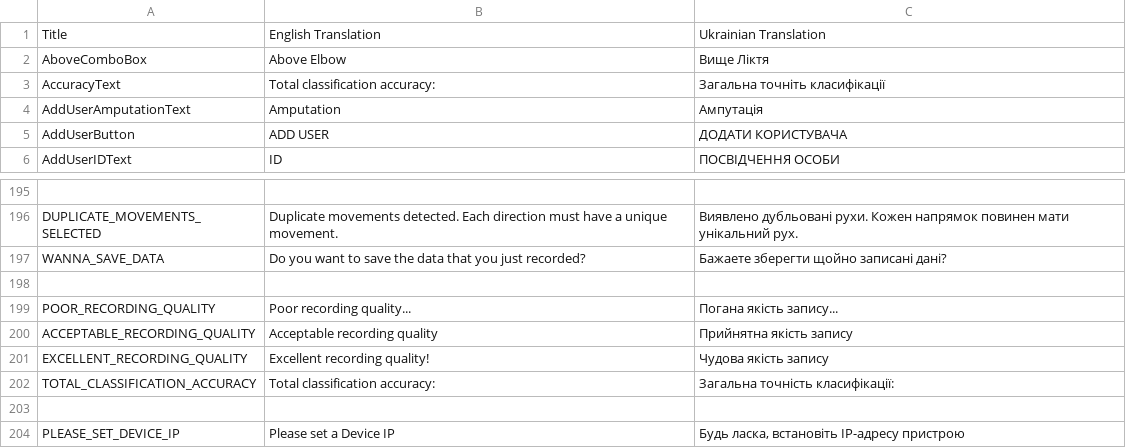
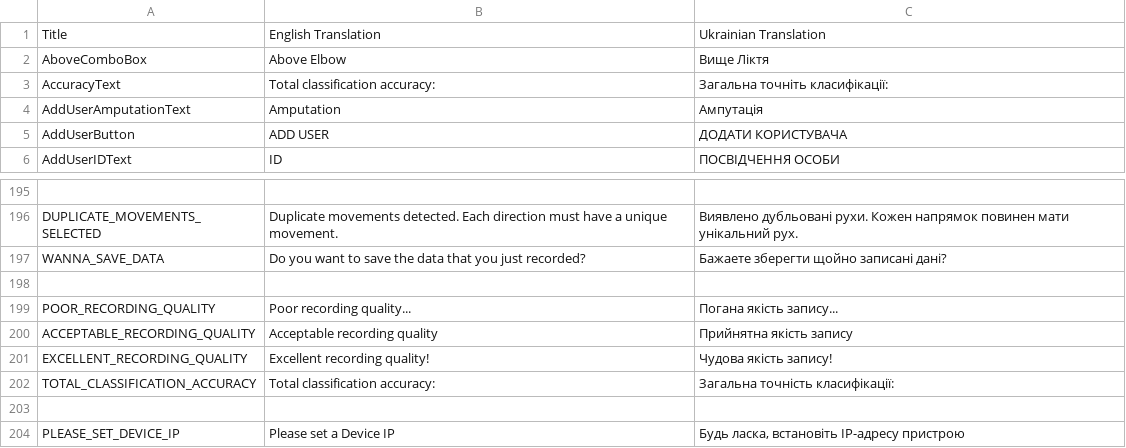
Before and after one commit to oleks/myo-cognition-translations, a CSV file: MyoCognitionDictonary.csv, drawn as a sheet; only a part is shown, gaps mark what is left out; the diff names each change by its address in the sheet, - before the commit and + after, or states it on an @@ line.

Commit message:
Add prefixes and suffixes to translations as in original

```diff
--- a/MyoCognitionDictonary.csv
+++ b/MyoCognitionDictonary.csv
-C3: Загальна точніть класифікації
+C3: Загальна точніть класифікації:
-C201: Чудова якість запису
+C201: Чудова якість запису!
```
Also changed, not shown: 1 other file.
